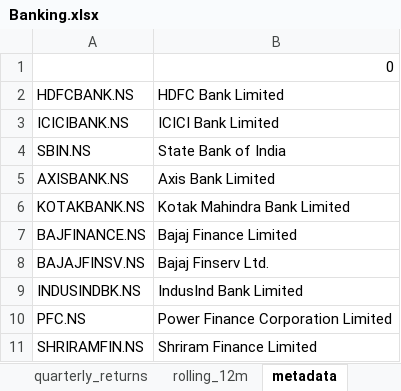
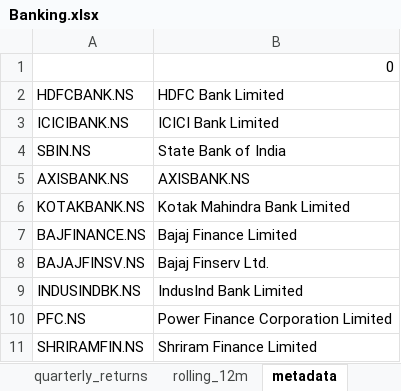
Before and after one commit to rahulshirke7951/stock-sector-dashboard, an Excel workbook: dashboards/Banking.xlsx, sheet metadata, drawn as a sheet; values as stored, in another font and other column widths than the file's, no borders; the diff names each change by its address in the sheet, - before the commit and + after, or states it on an @@ line.

```diff
--- a/dashboards/Banking.xlsx (sheet metadata)
+++ b/dashboards/Banking.xlsx (sheet metadata)
-B5: Axis Bank Limited
+B5: AXISBANK.NS
```
Also changed, not shown: sheet rolling_12m, sheet prices, sheet monthly_returns, sheet quarterly_returns, dashboards/Automobile.xlsx, dashboards/Energy.xlsx, 8 other files.
